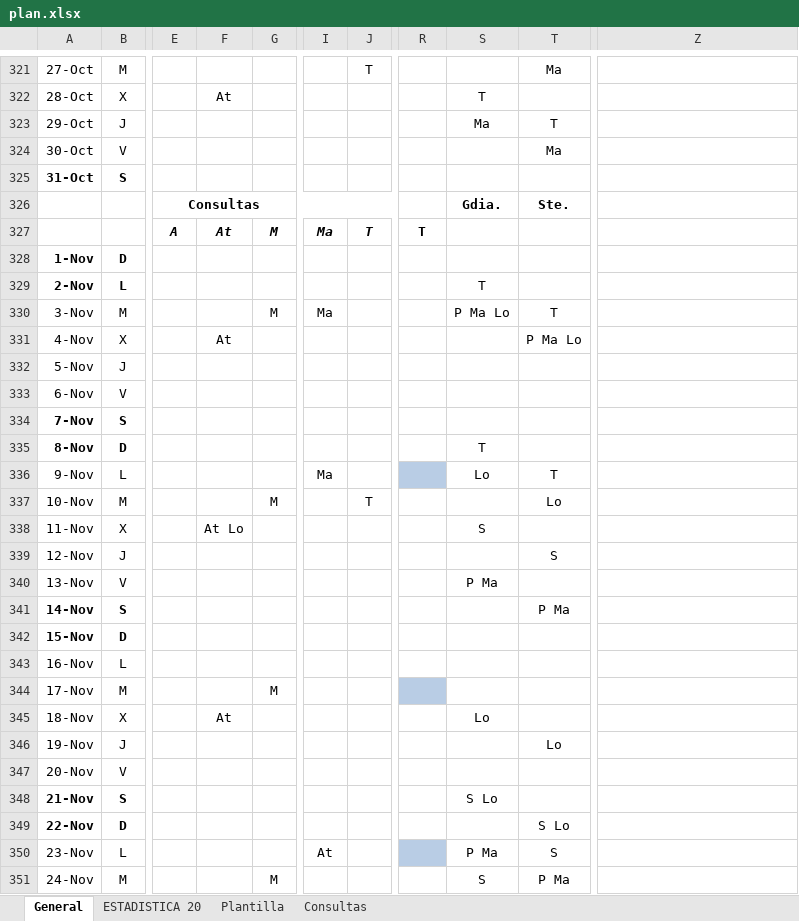
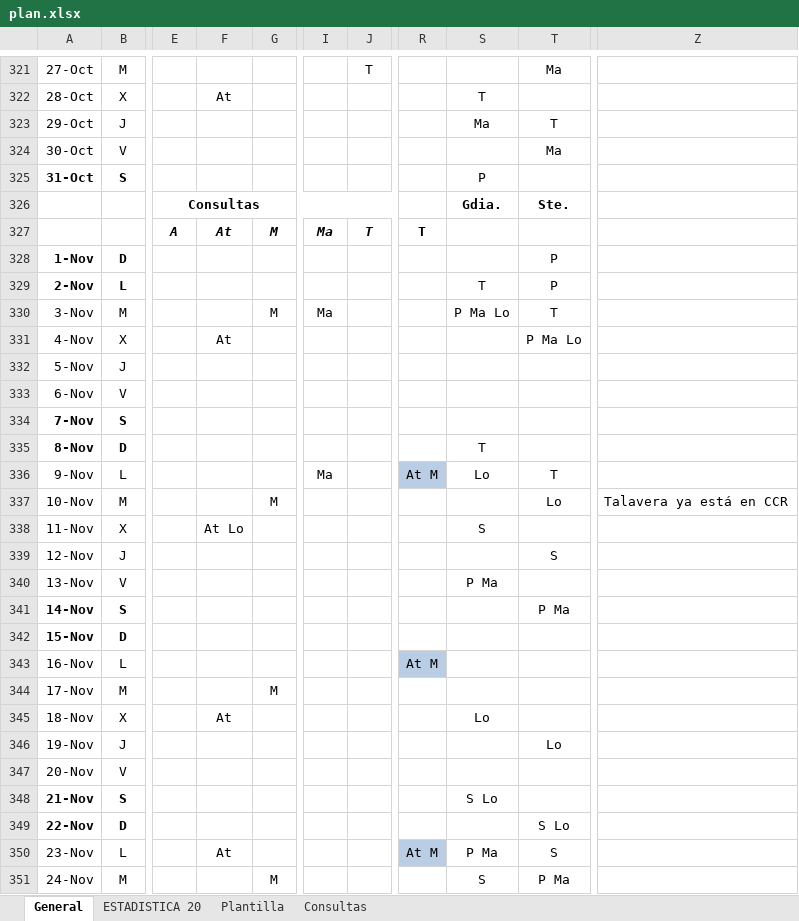
Before and after one commit to ignapov-webs/ignapov-webs.github.io, an Excel workbook: turnos/plan.xlsx, sheet General, drawn as a sheet; only a part is shown, gaps mark what is left out; values as stored, in another font and other column widths than the file's, no borders; the diff names each change by its address in the sheet, - before the commit and + after, or states it on an @@ line.

Commit message:
Add files via upload

```diff
--- a/turnos/plan.xlsx (sheet General)
+++ b/turnos/plan.xlsx (sheet General)
-S325: (empty)
+S325: P
-T328:T329: (empty)
+T328:T329: P
-R336: (empty)
+R336: At M
-J337: T
+J337: (empty)
-Z337: (empty)
+Z337: Talavera ya está en CCR
-R343: (empty)
+R343: At M
-R343 fill: none
+R343 fill: #B9CDE5
-R344 fill: #B9CDE5
+R344 fill: none
-F350: (empty)
+F350: At
-I350: At
+I350: (empty)
-R350: (empty)
+R350: At M
```
Also changed, not shown: sheet ESTADISTICA 20.
